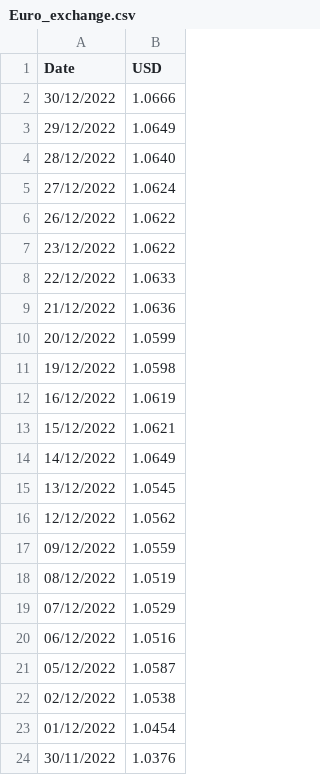
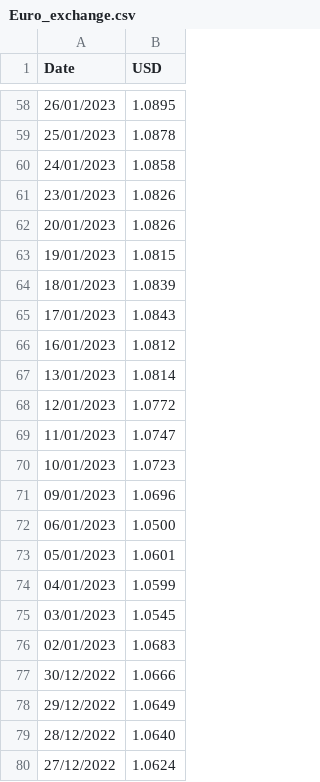
Before and after one commit to nchrys/RSU_tax_computer, a CSV file: Euro_exchange.csv, drawn as a sheet; only a part is shown, gaps mark what is left out; the shorter side is filled out with more unchanged rows; the diff covers the shown part only; the diff names each change by its address in the sheet, - before the commit and + after, or states it on an @@ line.

Commit message:
Update Euro_exchange.csv
add rates until April 2023

```diff
--- a/Euro_exchange.csv
+++ b/Euro_exchange.csv
+row 58: 26/01/2023 | 1.0895
+row 59: 25/01/2023 | 1.0878
+row 60: 24/01/2023 | 1.0858
+row 61: 23/01/2023 | 1.0826
+row 62: 20/01/2023 | 1.0826
+row 63: 19/01/2023 | 1.0815
+row 64: 18/01/2023 | 1.0839
+row 65: 17/01/2023 | 1.0843
+row 66: 16/01/2023 | 1.0812
+row 67: 13/01/2023 | 1.0814
+row 68: 12/01/2023 | 1.0772
+row 69: 11/01/2023 | 1.0747
+row 70: 10/01/2023 | 1.0723
+row 71: 09/01/2023 | 1.0696
+row 72: 06/01/2023 | 1.0500
+row 73: 05/01/2023 | 1.0601
+row 74: 04/01/2023 | 1.0599
+row 75: 03/01/2023 | 1.0545
+row 76: 02/01/2023 | 1.0683
```
Also changed, not shown: 56 added rows elsewhere in this file.
